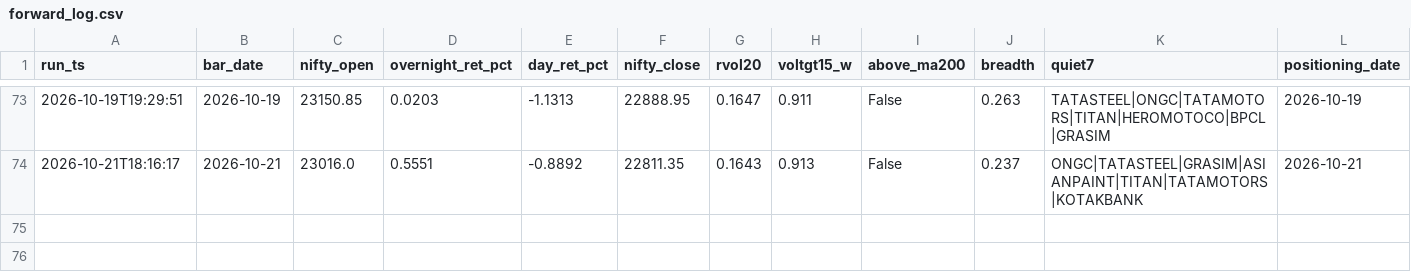
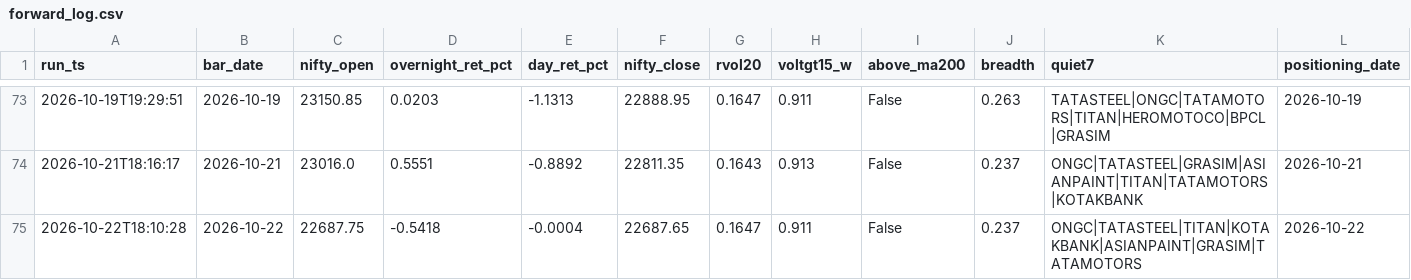
Before and after one commit to BaponChoudhury/TradeNifty, a CSV file: forward_log.csv, drawn as a sheet; only a part is shown, gaps mark what is left out; rows hold the shown columns only; the diff names each change by its address in the sheet, - before the commit and + after, or states it on an @@ line.

Commit message:
signal log 2026-10-22

```diff
--- a/forward_log.csv
+++ b/forward_log.csv
+row 75: 2026-10-22T18:10:28 | 2026-10-22 | 22687.75 | -0.5418 | -0.0004 | 22687.65 | 0.1647 | 0.911 | False | 0.237 | ONGC|TATASTEEL|TITAN|KOTAKBANK|ASIANPAINT|GRASIM|TATAMOTORS | 2026-10-22
```
Also changed, not shown: fii_positioning.csv.
